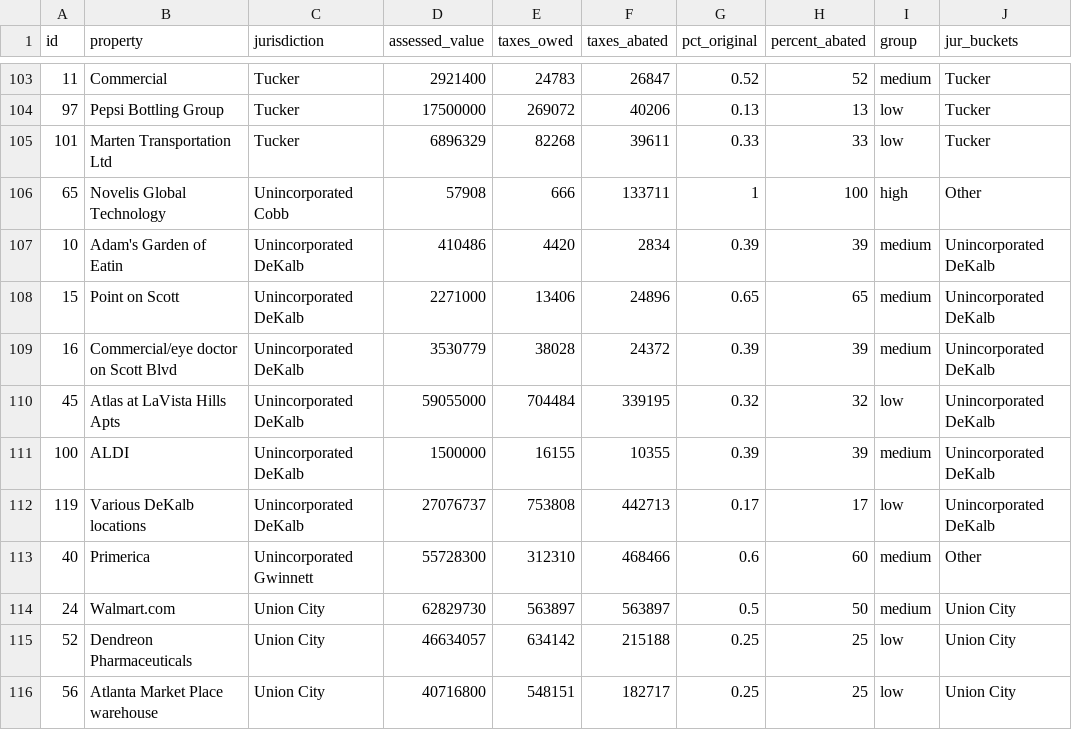
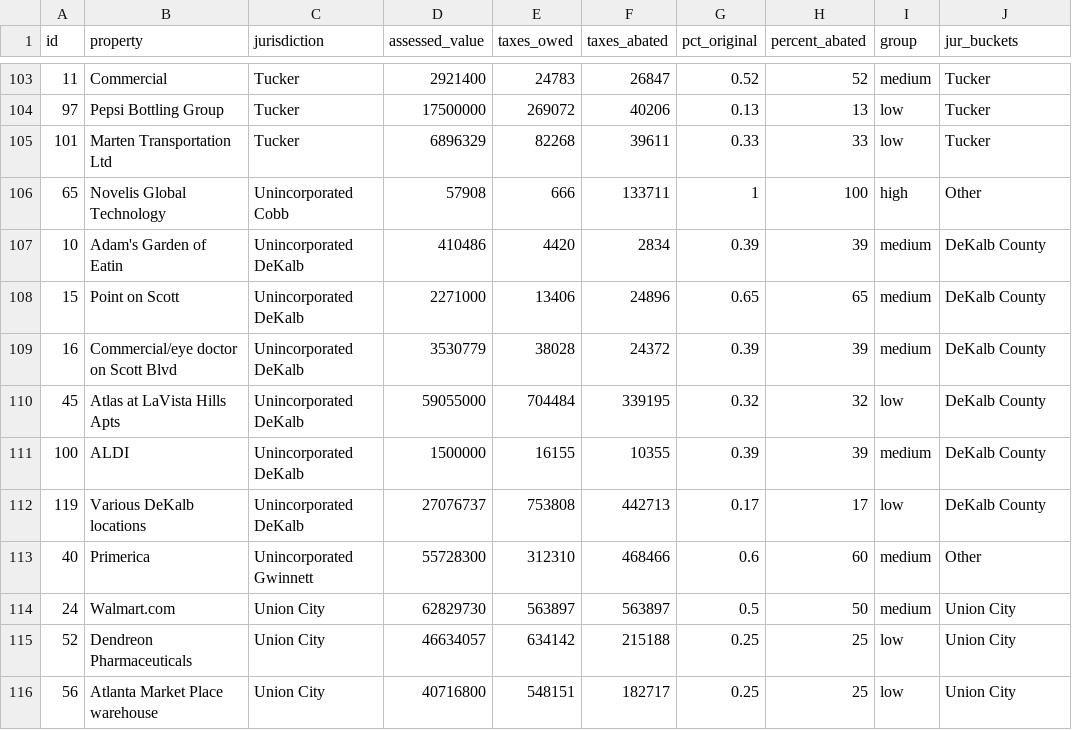
Before and after one commit to stephanielamm/atlanta-prop-tax-abatements-ajc, a CSV file: data/taxes.csv, drawn as a sheet; only a part is shown, gaps mark what is left out.

```diff
--- a/data/taxes.csv
+++ b/data/taxes.csv
@@ -106,8 +106,8 @@ id,property,jurisdiction,assessed_value,taxes_owed,taxes_abated,pct_original,per
 65,Novelis Global Technology,Unincorporated Cobb,57908,666,133711,1,100,high,Other
-10,Adam's Garden of Eatin,Unincorporated DeKalb,410486,4420,2834,0.39,39,medium,Unincorporated DeKalb
-15,Point on Scott,Unincorporated DeKalb,2271000,13406,24896,0.65,65,medium,Unincorporated DeKalb
-16,Commercial/eye doctor on Scott Blvd,Unincorporated DeKalb,3530779,38028,24372,0.39,39,medium,Unincorporated DeKalb
-45,Atlas at LaVista Hills Apts,Unincorporated DeKalb,59055000,704484,339195,0.32,32,low,Unincorporated DeKalb
-100,ALDI,Unincorporated DeKalb,1500000,16155,10355,0.39,39,medium,Unincorporated DeKalb
-119,Various DeKalb locations,Unincorporated DeKalb,27076737,753808,442713,0.17,17,low,Unincorporated DeKalb
+10,Adam's Garden of Eatin,Unincorporated DeKalb,410486,4420,2834,0.39,39,medium,DeKalb County
+15,Point on Scott,Unincorporated DeKalb,2271000,13406,24896,0.65,65,medium,DeKalb County
+16,Commercial/eye doctor on Scott Blvd,Unincorporated DeKalb,3530779,38028,24372,0.39,39,medium,DeKalb County
+45,Atlas at LaVista Hills Apts,Unincorporated DeKalb,59055000,704484,339195,0.32,32,low,DeKalb County
+100,ALDI,Unincorporated DeKalb,1500000,16155,10355,0.39,39,medium,DeKalb County
+119,Various DeKalb locations,Unincorporated DeKalb,27076737,753808,442713,0.17,17,low,DeKalb County
 40,Primerica,Unincorporated Gwinnett,55728300,312310,468466,0.6,60,medium,Other
```
Also changed, not shown: 5 other files.
